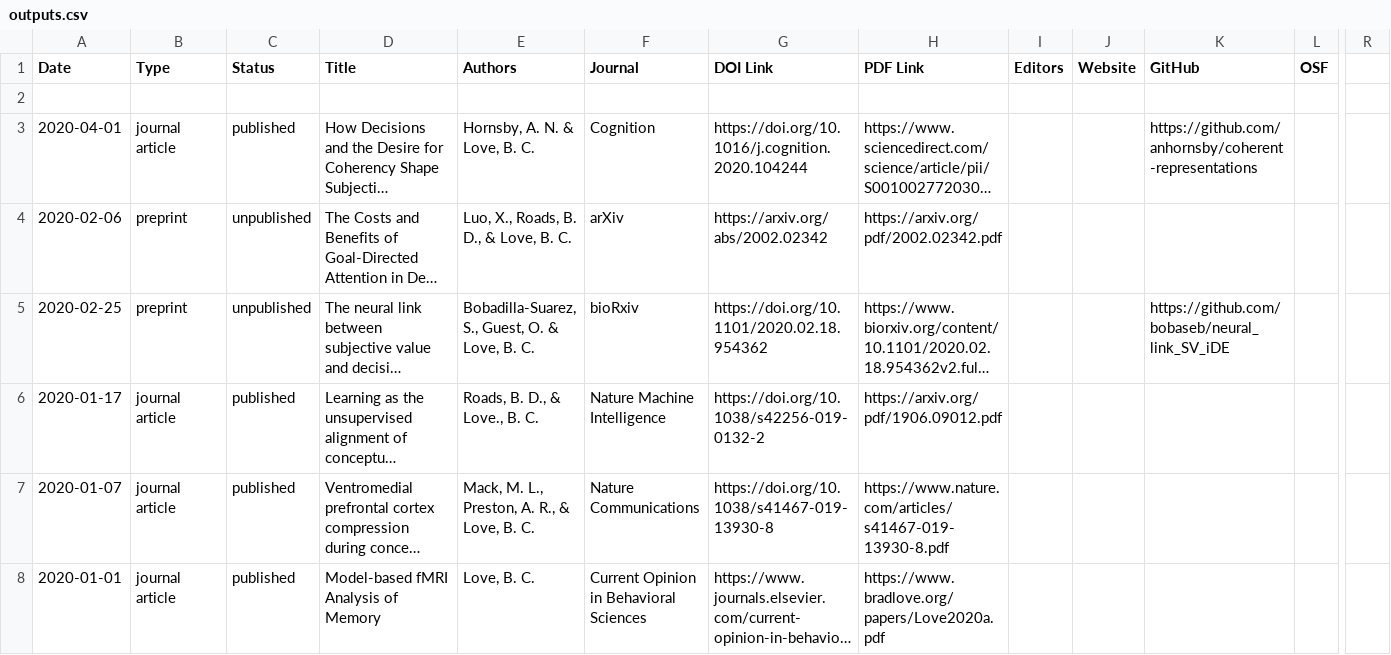
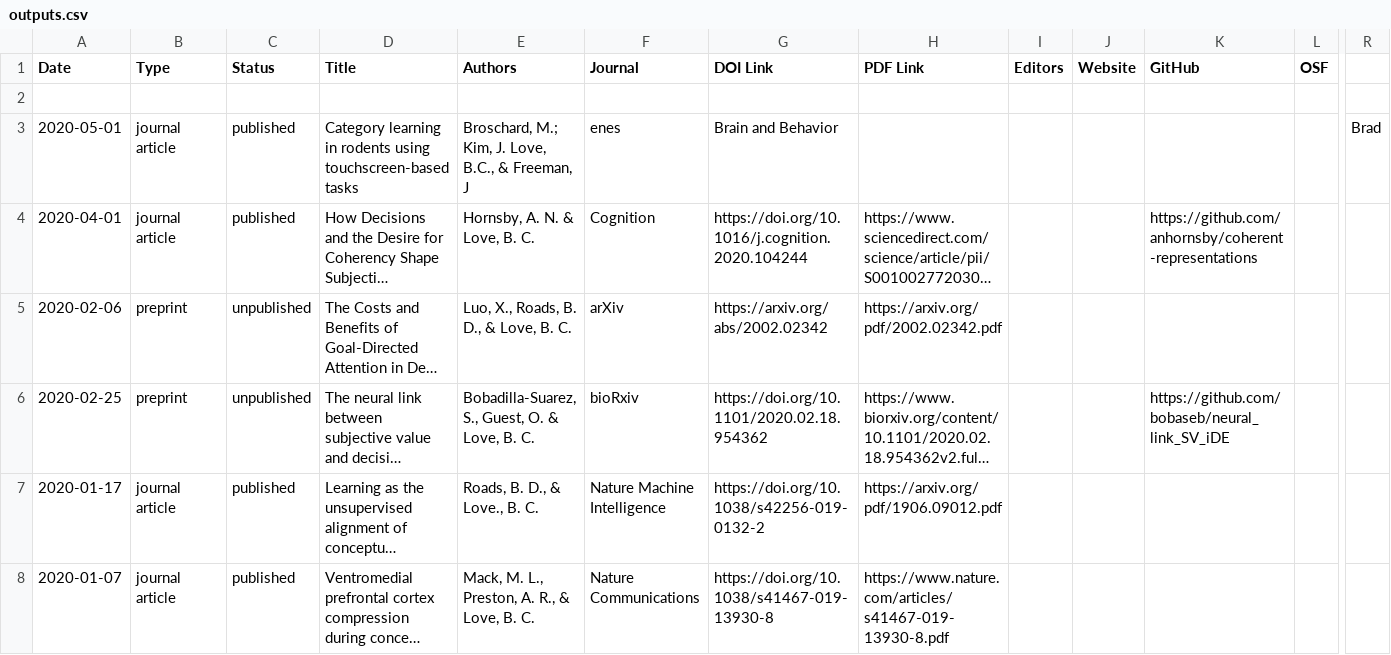
Before and after one commit to lovebc/lovebc.github.io, a CSV file: _data/outputs.csv, drawn as a sheet; only a part is shown, gaps mark what is left out; the shorter side is filled out with more unchanged rows; long unchanged cells end in …; rows hold the shown columns only; the diff names each change by its address in the sheet, - before the commit and + after, or states it on an @@ line.

Commit message:
Update outputs.csv

```diff
--- a/_data/outputs.csv
+++ b/_data/outputs.csv
+row 3: 2020-05-01 | journal article | published | Category learning in rodents using touchscreen-based tasks | Broschard, M.; Kim, J. Love, B.C., & Freeman, J | enes | Brain and Behavior |  |  |  |  |  | Brad
```
